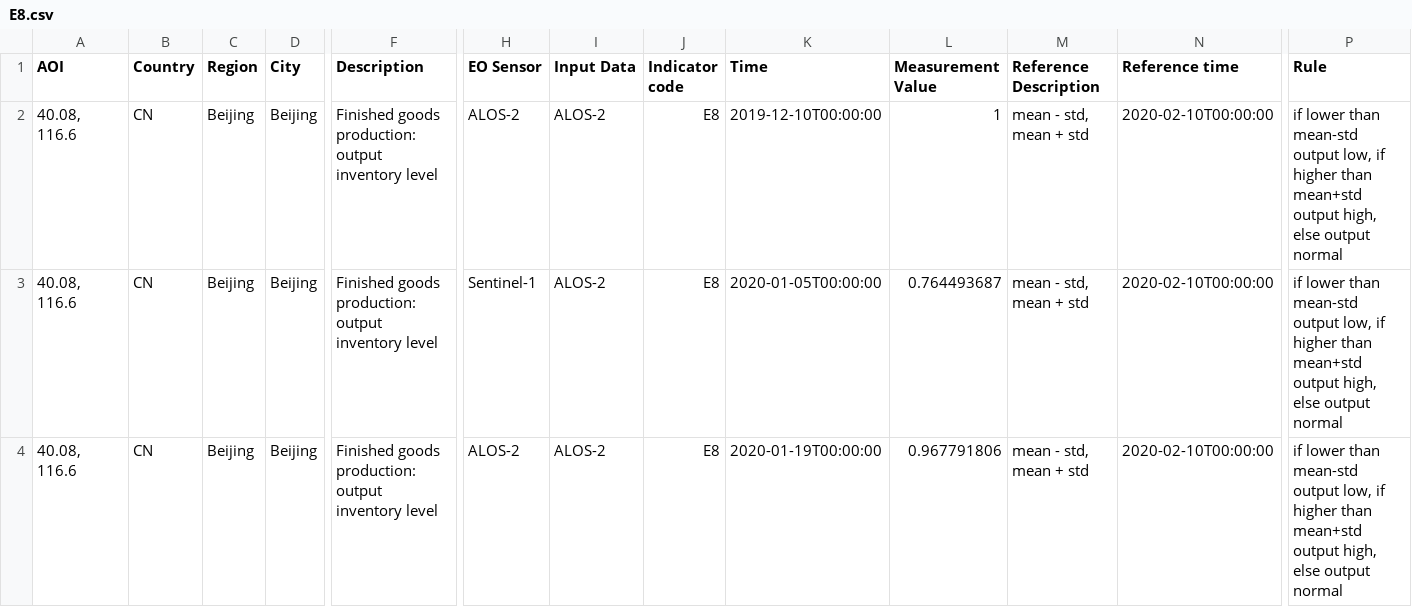
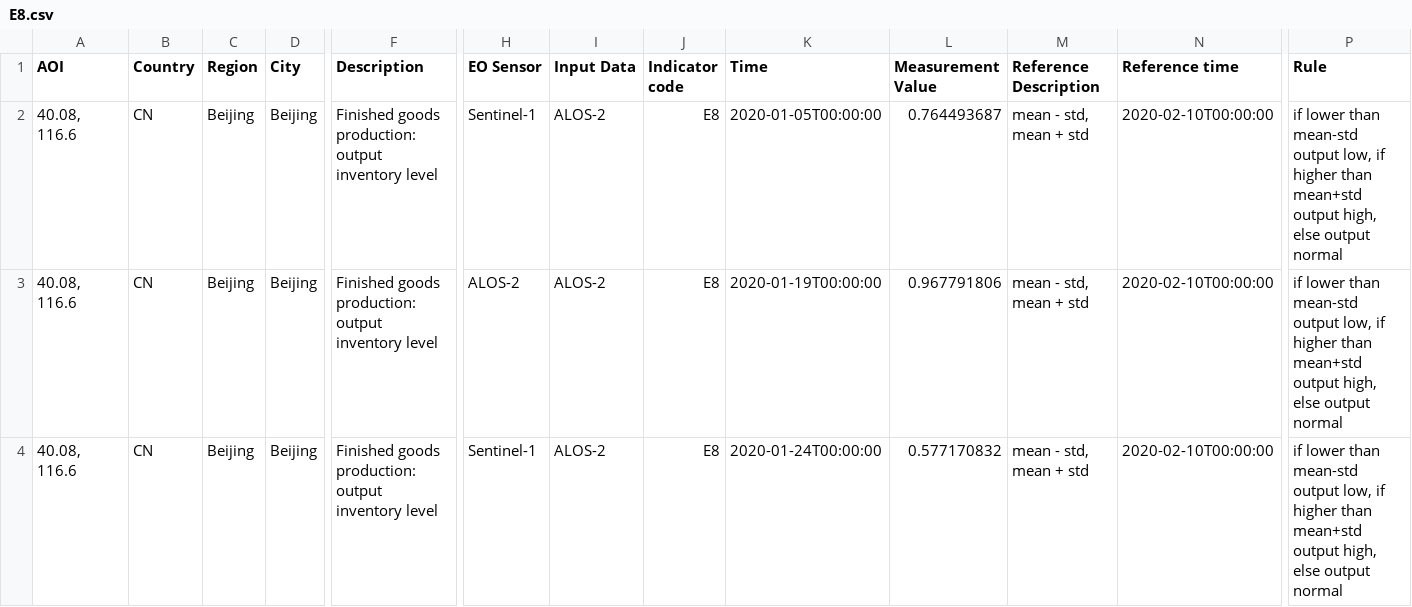
Before and after one commit to eurodatacube/eodash, a CSV file: app/public/data/trilateral/E8.csv, drawn as a sheet; only a part is shown, gaps mark what is left out; the shorter side is filled out with more unchanged rows; rows hold the shown columns only; the diff names each change by its address in the sheet, - before the commit and + after, or states it on an @@ line.

Commit message:
changed check for empty value

```diff
--- a/app/public/data/trilateral/E8.csv
+++ b/app/public/data/trilateral/E8.csv
-row 2: 40.08, 116.6 | CN | Beijing | Beijing | Finished goods production: output inventory level | ALOS-2 | ALOS-2 | E8 | 2019-12-10T00:00:00 | 1 | mean - std, mean + std | 2020-02-10T00:00:00 | if lower than mean-std output low, if higher than mean+std output high, else output normal
```
Also changed, not shown: 2 other files.
